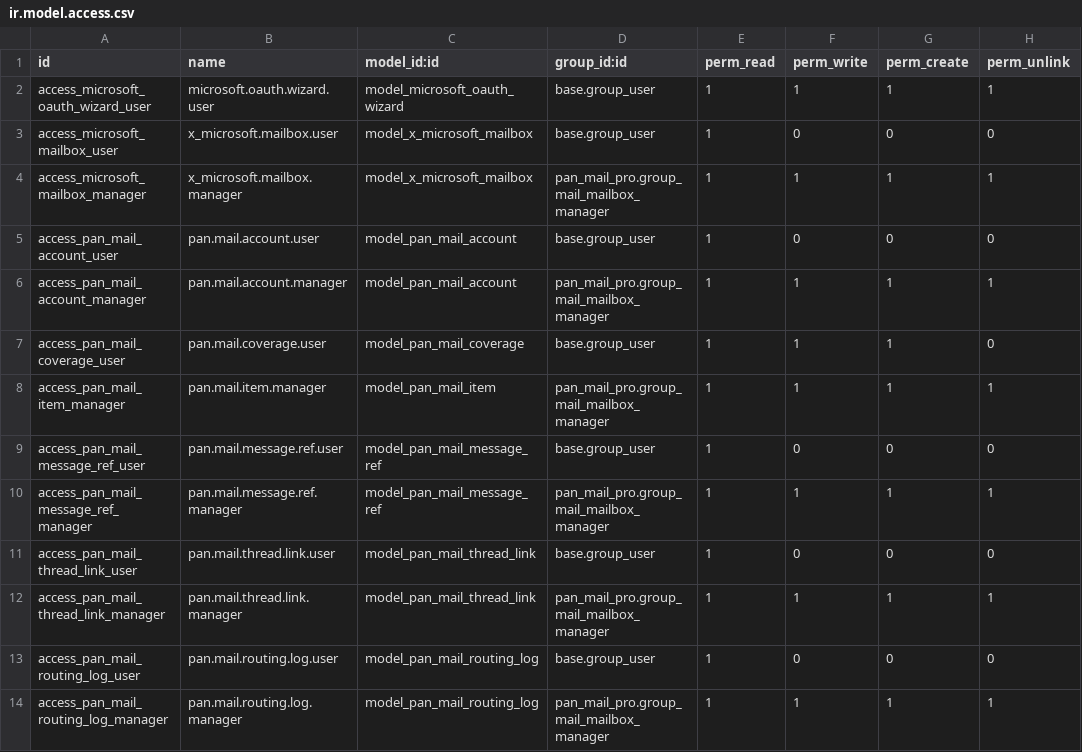
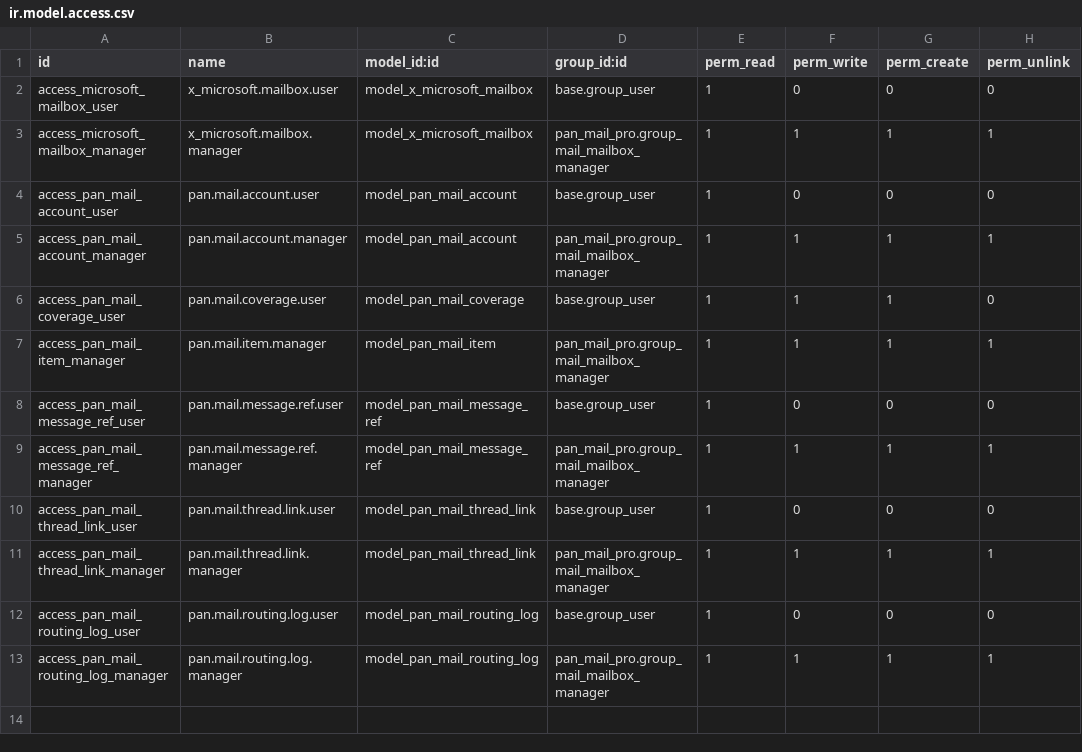
Before and after one commit to pantalytics/pan_mail_pro, a CSV file: security/ir.model.access.csv, drawn as a sheet; the diff names each change by its address in the sheet, - before the commit and + after, or states it on an @@ line.

```diff
--- a/security/ir.model.access.csv
+++ b/security/ir.model.access.csv
-row 2: access_microsoft_oauth_wizard_user | microsoft.oauth.wizard.user | model_microsoft_oauth_wizard | base.group_user | 1 | 1 | 1 | 1
```
Also changed, not shown: 42 other files.
